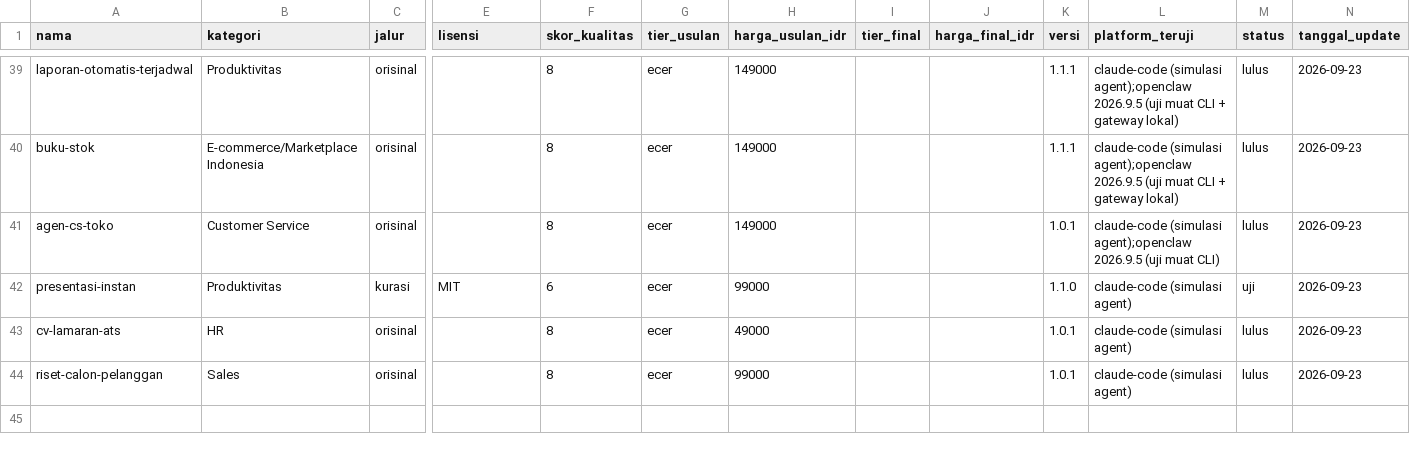
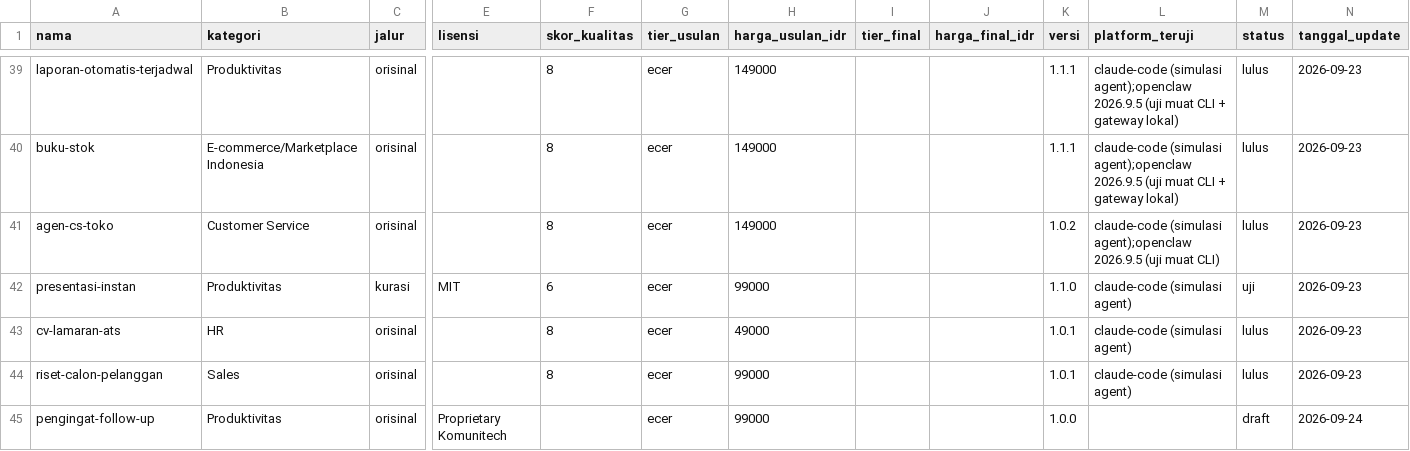
Before and after one commit to Komunitech-Skills/Skills-Product-by-Claude-Code, a CSV file: catalog.csv, drawn as a sheet; only a part is shown, gaps mark what is left out; rows hold the shown columns only; the diff names each change by its address in the sheet, - before the commit and + after, or states it on an @@ line.

```diff
--- a/catalog.csv
+++ b/catalog.csv
-K41 (versi): 1.0.1
+K41 (versi): 1.0.2
+row 45: pengingat-follow-up | Produktivitas | orisinal | Proprietary Komunitech |  | ecer | 99000 |  |  | 1.0.0 |  | draft | 2026-09-24
```
Also changed, not shown: 3 other files.
